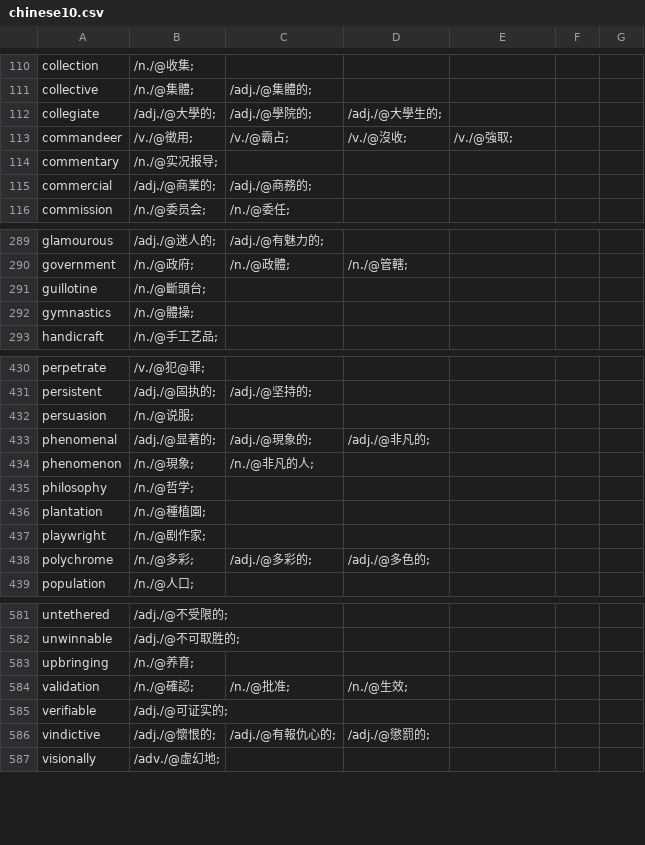
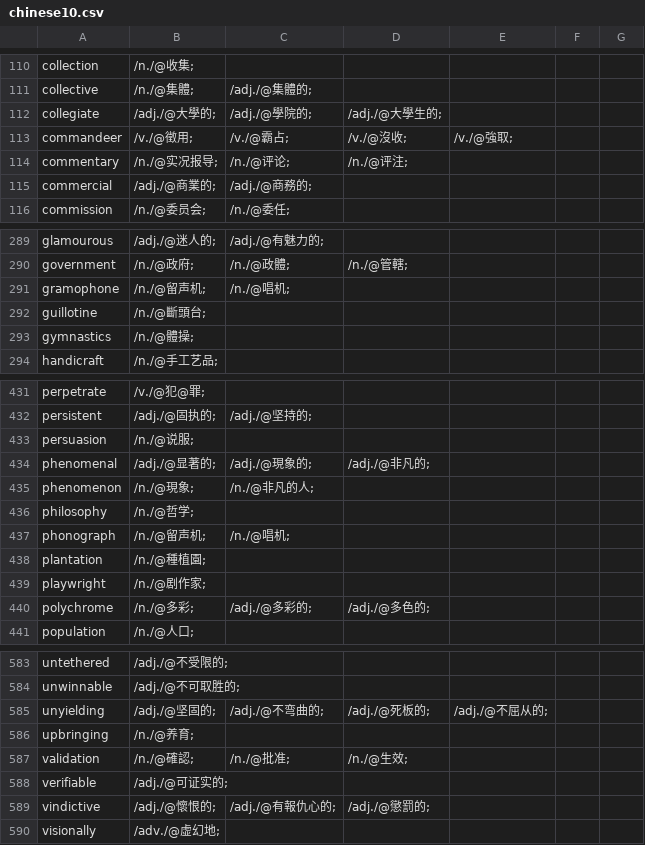
Before and after one commit to yhnnd/wordlab, a CSV file: WordLabGo/files/lang-utf8/ch/chinese10.csv, drawn as a sheet; only a part is shown, gaps mark what is left out.

```diff
--- a/WordLabGo/files/lang-utf8/ch/chinese10.csv
+++ b/WordLabGo/files/lang-utf8/ch/chinese10.csv
@@ -113,3 +113,3 @@ collegiate ,/adj./@大學的;,/adj./@學院的;,/adj./@大學生的;
 commandeer ,/v./@徵用;,/v./@霸占;,/v./@沒收;,/v./@強取;
-commentary ,/n./@实况报导;
+commentary ,/n./@实况报导;,/n./@评论;,/n./@评注;
 commercial ,/adj./@商業的;,/adj./@商務的;
@@ -290,2 +290,3 @@ glamourous ,/adj./@迷人的;,/adj./@有魅力的;
 government ,/n./@政府;,/n./@政體;,/n./@管轄;
+gramophone ,/n./@留声机;,/n./@唱机;
 guillotine ,/n./@斷頭台;
@@ -435,2 +436,3 @@ phenomenon ,/n./@現象;,/n./@非凡的人;
 philosophy ,/n./@哲学;
+phonograph ,/n./@留声机;,/n./@唱机;
 plantation ,/n./@種植園;
@@ -582,2 +584,3 @@ untethered ,/adj./@不受限的;
 unwinnable ,/adj./@不可取胜的;
+unyielding ,/adj./@坚固的;,/adj./@不弯曲的;,/adj./@死板的;,/adj./@不屈从的;
 upbringing ,/n./@养育;
```
Also changed, not shown: WordLabGo/files/lang-utf8/aura/aura.csv, WordLabGo/files/lang-utf8/aura/words.csv, 11 other files.
